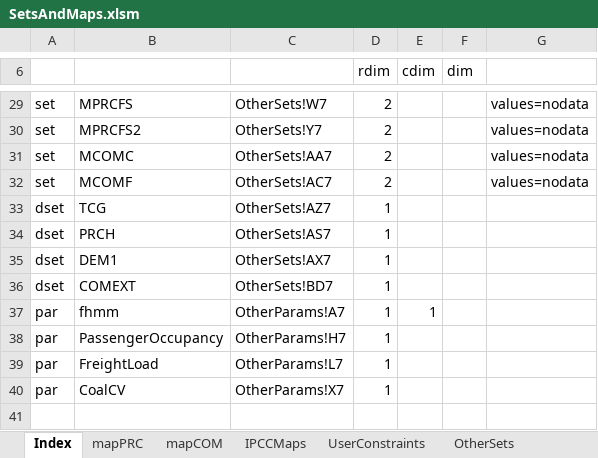
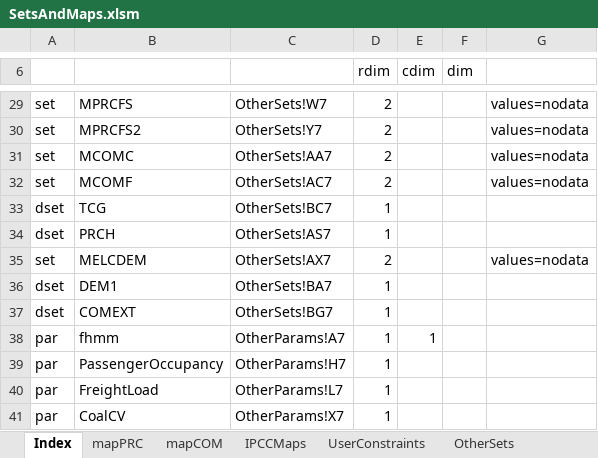
Before and after one commit to alisonERC/GHATIMGE, an Excel workbook: SetsAndMaps/SetsAndMaps.xlsm, sheet Index, drawn as a sheet; only a part is shown, gaps mark what is left out; values as stored, in another font and other column widths than the file's, no borders; addresses are those after the commit; the diff names each change by its address in the sheet, - before the commit and + after, or states it on an @@ line.

```diff
--- a/SetsAndMaps/SetsAndMaps.xlsm (sheet Index)
+++ b/SetsAndMaps/SetsAndMaps.xlsm (sheet Index)
-C33: OtherSets!AZ7
+C33: OtherSets!BC7
+row 35: set | MELCDEM | OtherSets!AX7 | 2 |  |  | values=nodata
-C36: OtherSets!AX7
+C36: OtherSets!BA7
-C37: OtherSets!BD7
+C37: OtherSets!BG7
```
Also changed, not shown: sheet OtherSets, formulas that keep their value, GHATIMGE.xlsm, 6 other files.
